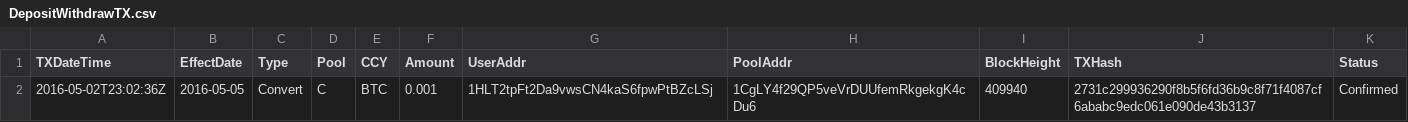
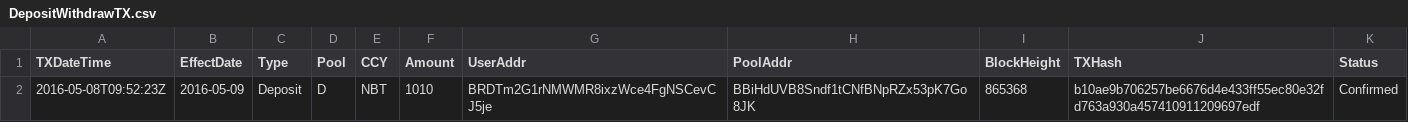
Before and after one commit to henrynu/NuLagoon, a CSV file: Reports/DepositWithdrawTX.csv, drawn as a sheet.

```diff
--- a/Reports/DepositWithdrawTX.csv
+++ b/Reports/DepositWithdrawTX.csv
@@ -1,2 +1,2 @@
 TXDateTime,EffectDate,Type,Pool,CCY,Amount,UserAddr,PoolAddr,BlockHeight,TXHash,Status
-2016-05-02T23:02:36Z,2016-05-05,Convert,C,BTC,0.001,1HLT2tpFt2Da9vwsCN4kaS6fpwPtBZcLSj,1CgLY4f29QP5veVrDUUfemRkgekgK4cDu6,409940,2731c299936290f8b5f6fd36b9c8f71f4087cf6ababc9edc061e090de43b3137,Confirmed
+2016-05-08T09:52:23Z,2016-05-09,Deposit,D,NBT,1010,BRDTm2G1rNMWMR8ixzWce4FgNSCevCJ5je,BBiHdUVB8Sndf1tCNfBNpRZx53pK7Go8JK,865368,b10ae9b706257be6676d4e433ff55ec80e32fd763a930a457410911209697edf,Confirmed
```
Also changed, not shown: Reports/NetAssetValue.csv, Reports/UserPosition.csv, 6 other files.
